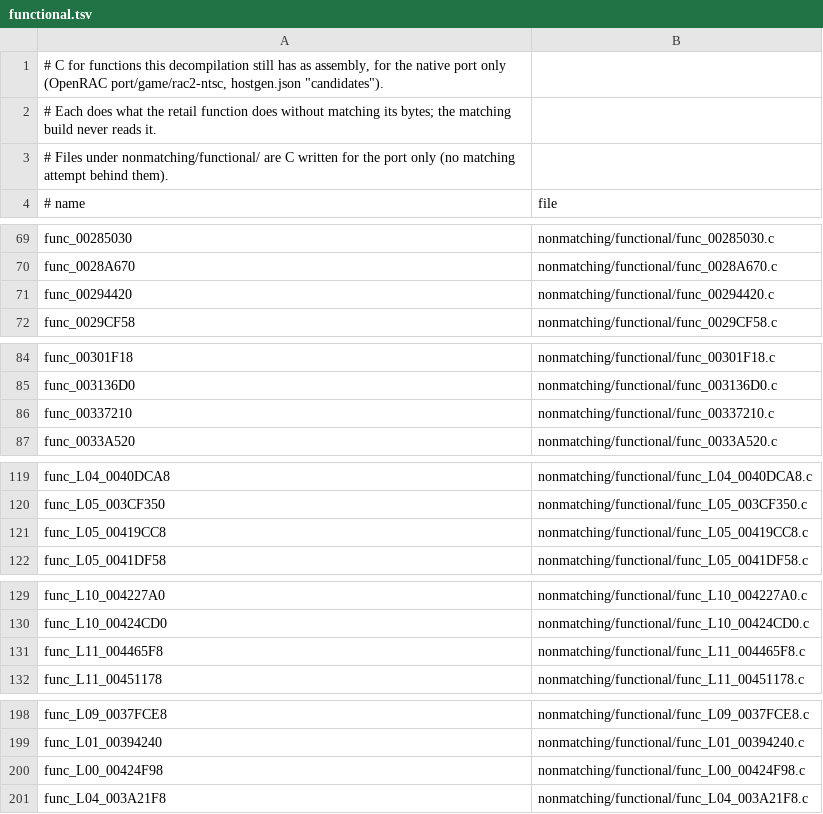
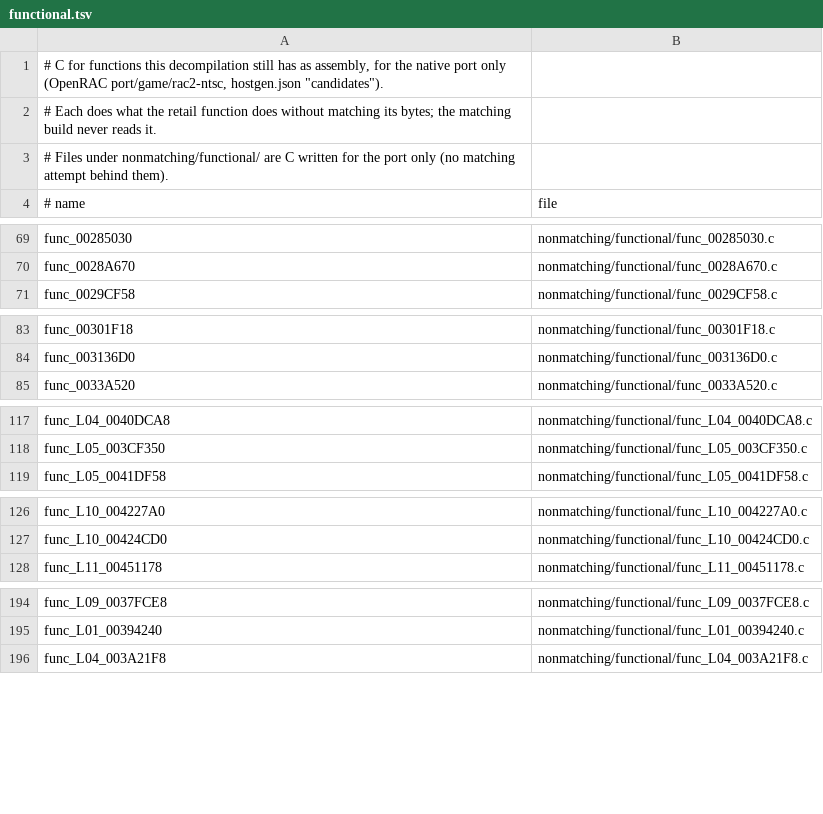
Before and after one commit to OpenRAC/rac2-decomp, a TSV file: nonmatching/functional.tsv, drawn as a sheet; only a part is shown, gaps mark what is left out; removed rows and columns are numbered as before the commit, all else as after; the diff names each change by its address in the sheet, - before the commit and + after, or states it on an @@ line.

Commit message:
feat(src): match ten USA functions and fix reload and padding accounting
Replace eight renderer, effect, input and cache markers with complete C owners,
and recover the separately entered abort/assertion bodies from the old 64-byte
boot row. The ten USA v1.01 functions add 8,052 distinct code bytes and occupy
489 verified C placements across the three carrying releases.

Correct three existing compiler mechanisms: snapshot the initial non-spill
exclusion before a reload marks its own register; count nops inserted before
an already-visited loop branch; and count the chosen known non-PIC expansion
when measuring the division-label distance. Add authored controls, including
negative checks against the old behavior, without opcode/register rewriting
or function-specific compiler cases. Keep the existing museum brightness
update on one debug source line so its unchanged operations retain retail's
division boundary.

Use full UV, quad, matrix and menu-table owners, preserve real return and
callback contracts, and represent the cache's -1 slot inside the full table
owner. Document the original untouched trail-packet word. Hold the otherwise
exact Joba renderer in nonmatching because its nc-copy spelling violates the
helper's memory-dependency contract. Preserve useful variants privately and
retire only the superseded matching/functional drafts.

Validation on the complete staged production inputs:
- tools/build.py all --strict --jobs 6 --version us: 28 programs OK.
- The same strict command for us2 and pal: 28 programs OK each.
- All 84 loaded images equal retail, zero C fallbacks; all 489 new C placements
  and the three existing museum controls checked in placed.json.
- unittest discovery: 405 tests, OK (one source-dependent harness skipped in
  discovery; it ran successfully against prepared GCC during the compiler build).
- Real-Git check_repository.py and progress.py --check for all three versions pass.
- README and progress report bytes are unchanged. No native gameplay test run.

```diff
--- a/nonmatching/functional.tsv
+++ b/nonmatching/functional.tsv
-row 71: func_00294420 | nonmatching/functional/func_00294420.c
-row 86: func_00337210 | nonmatching/functional/func_00337210.c
-row 121: func_L05_00419CC8 | nonmatching/functional/func_L05_00419CC8.c
@@ row 131 moved to row 315: func_L11_004465F8 @@
-row 200: func_L00_00424F98 | nonmatching/functional/func_L00_00424F98.c
```
Also changed, not shown: config/boot/functions.tsv, config/pal/boot/functions.tsv, 53 other files.
